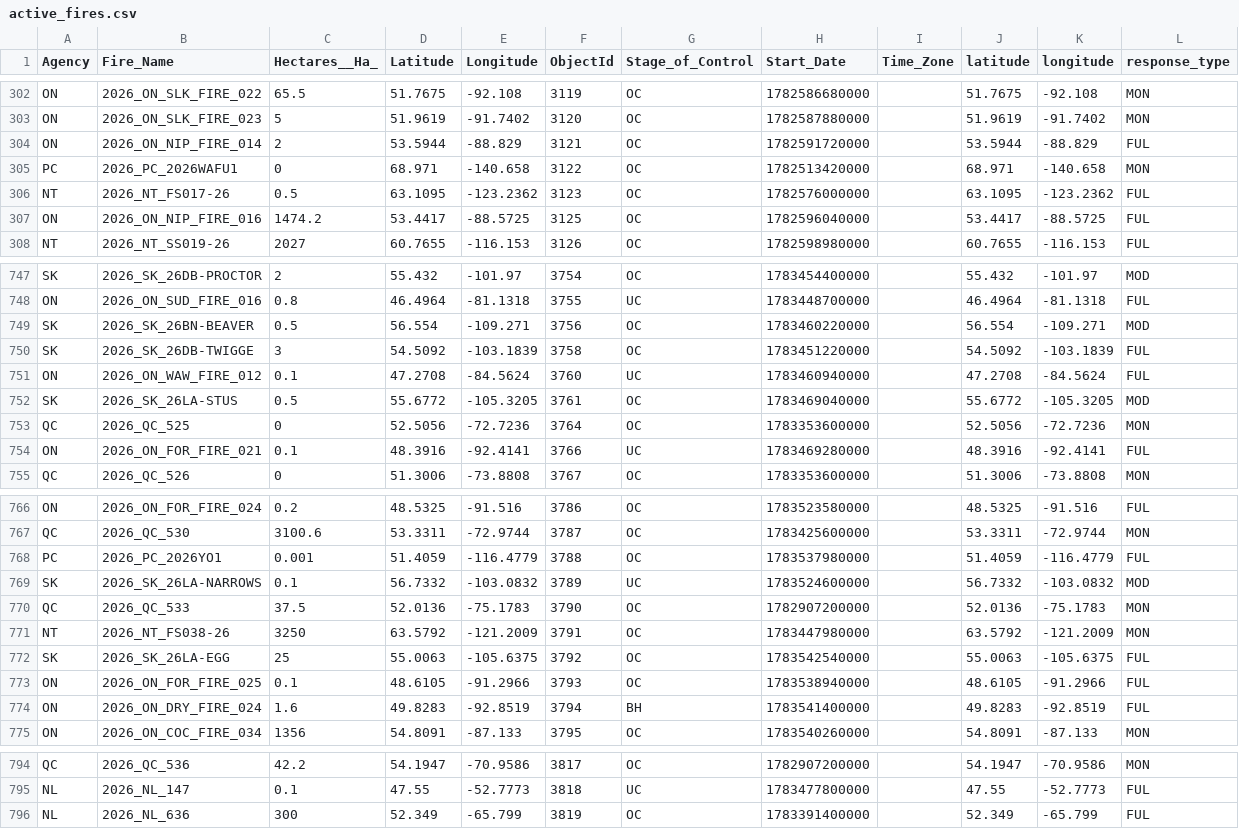
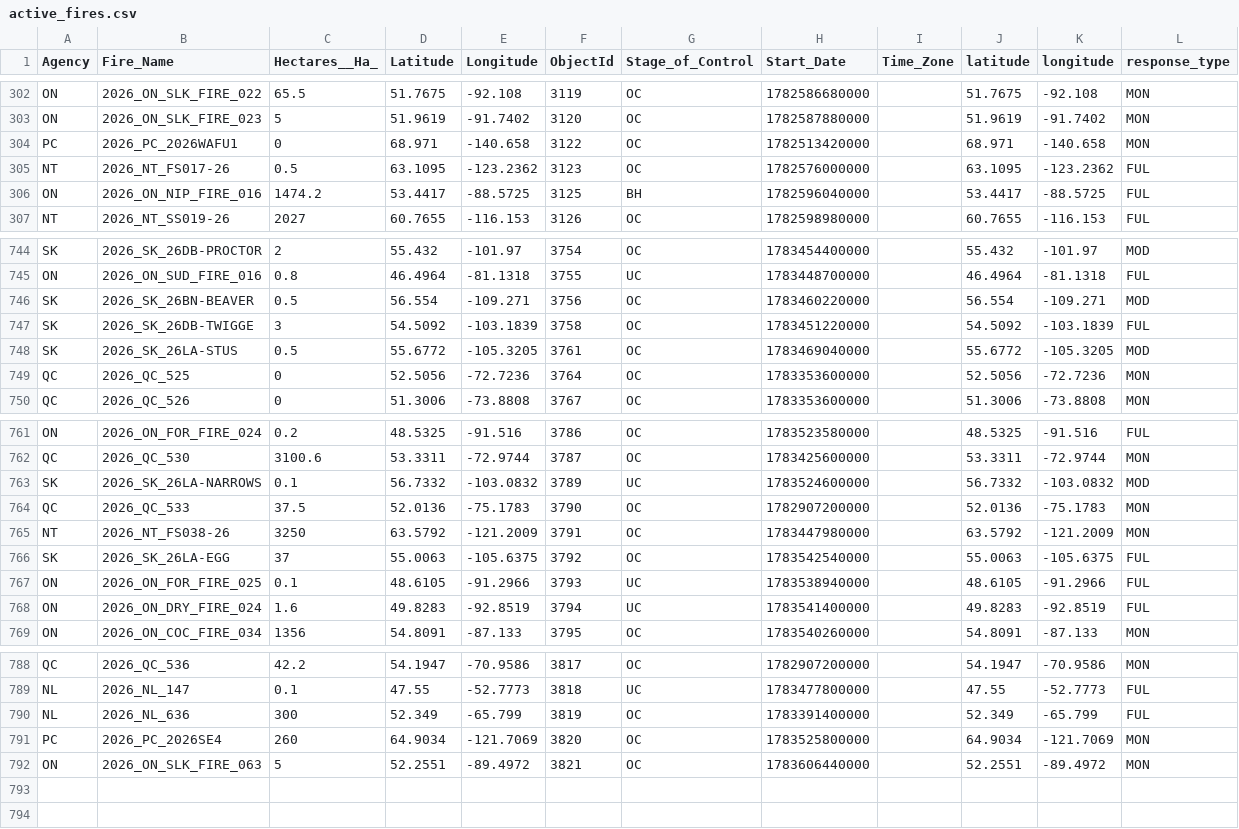
Before and after one commit to romith05/wildfire-dashboard-public, a CSV file: public_dashboard_bundle/data/active_fires.csv, drawn as a sheet; only a part is shown, gaps mark what is left out; the diff covers the shown part only.

Commit message:
Update public dashboard bundle live_weather_province_current_20260709_181701 20260709T183129Z

```diff
--- a/public_dashboard_bundle/data/active_fires.csv
+++ b/public_dashboard_bundle/data/active_fires.csv
@@ -303,6 +303,5 @@ ON,2026_ON_SLK_FIRE_022,65.5,51.7675,-92.108,3119,OC,1782586680000,,51.7675,-92.
 ON,2026_ON_SLK_FIRE_023,5,51.9619,-91.7402,3120,OC,1782587880000,,51.9619,-91.7402,MON
-ON,2026_ON_NIP_FIRE_014,2,53.5944,-88.829,3121,OC,1782591720000,,53.5944,-88.829,FUL
 PC,2026_PC_2026WAFU1,0,68.971,-140.658,3122,OC,1782513420000,,68.971,-140.658,MON
 NT,2026_NT_FS017-26,0.5,63.1095,-123.2362,3123,OC,1782576000000,,63.1095,-123.2362,FUL
-ON,2026_ON_NIP_FIRE_016,1474.2,53.4417,-88.5725,3125,OC,1782596040000,,53.4417,-88.5725,FUL
+ON,2026_ON_NIP_FIRE_016,1474.2,53.4417,-88.5725,3125,BH,1782596040000,,53.4417,-88.5725,FUL
 NT,2026_NT_SS019-26,2027,60.7655,-116.153,3126,OC,1782598980000,,60.7655,-116.153,FUL
@@ -750,6 +747,4 @@ SK,2026_SK_26BN-BEAVER,0.5,56.554,-109.271,3756,OC,1783460220000,,56.554,-109.27
 SK,2026_SK_26DB-TWIGGE,3,54.5092,-103.1839,3758,OC,1783451220000,,54.5092,-103.1839,FUL
-ON,2026_ON_WAW_FIRE_012,0.1,47.2708,-84.5624,3760,UC,1783460940000,,47.2708,-84.5624,FUL
 SK,2026_SK_26LA-STUS,0.5,55.6772,-105.3205,3761,OC,1783469040000,,55.6772,-105.3205,MOD
 QC,2026_QC_525,0,52.5056,-72.7236,3764,OC,1783353600000,,52.5056,-72.7236,MON
-ON,2026_ON_FOR_FIRE_021,0.1,48.3916,-92.4141,3766,UC,1783469280000,,48.3916,-92.4141,FUL
 QC,2026_QC_526,0,51.3006,-73.8808,3767,OC,1783353600000,,51.3006,-73.8808,MON
@@ -767,3 +762,2 @@ ON,2026_ON_FOR_FIRE_024,0.2,48.5325,-91.516,3786,OC,1783523580000,,48.5325,-91.5
 QC,2026_QC_530,3100.6,53.3311,-72.9744,3787,OC,1783425600000,,53.3311,-72.9744,MON
-PC,2026_PC_2026YO1,0.001,51.4059,-116.4779,3788,OC,1783537980000,,51.4059,-116.4779,FUL
 SK,2026_SK_26LA-NARROWS,0.1,56.7332,-103.0832,3789,UC,1783524600000,,56.7332,-103.0832,MOD
@@ -771,5 +765,5 @@ QC,2026_QC_533,37.5,52.0136,-75.1783,3790,OC,1782907200000,,52.0136,-75.1783,MON
 NT,2026_NT_FS038-26,3250,63.5792,-121.2009,3791,OC,1783447980000,,63.5792,-121.2009,MON
-SK,2026_SK_26LA-EGG,25,55.0063,-105.6375,3792,OC,1783542540000,,55.0063,-105.6375,FUL
-ON,2026_ON_FOR_FIRE_025,0.1,48.6105,-91.2966,3793,OC,1783538940000,,48.6105,-91.2966,FUL
-ON,2026_ON_DRY_FIRE_024,1.6,49.8283,-92.8519,3794,BH,1783541400000,,49.8283,-92.8519,FUL
+SK,2026_SK_26LA-EGG,37,55.0063,-105.6375,3792,OC,1783542540000,,55.0063,-105.6375,FUL
+ON,2026_ON_FOR_FIRE_025,0.1,48.6105,-91.2966,3793,UC,1783538940000,,48.6105,-91.2966,FUL
+ON,2026_ON_DRY_FIRE_024,1.6,49.8283,-92.8519,3794,UC,1783541400000,,49.8283,-92.8519,FUL
 ON,2026_ON_COC_FIRE_034,1356,54.8091,-87.133,3795,OC,1783540260000,,54.8091,-87.133,MON
@@ -796 +790,3 @@ NL,2026_NL_147,0.1,47.55,-52.7773,3818,UC,1783477800000,,47.55,-52.7773,FUL
 NL,2026_NL_636,300,52.349,-65.799,3819,OC,1783391400000,,52.349,-65.799,FUL
+PC,2026_PC_2026SE4,260,64.9034,-121.7069,3820,OC,1783525800000,,64.9034,-121.7069,MON
+ON,2026_ON_SLK_FIRE_063,5,52.2551,-89.4972,3821,OC,1783606440000,,52.2551,-89.4972,MON
```
Also changed, not shown: 2 removed rows and 7 edited cells elsewhere in this file, 10 other files.
